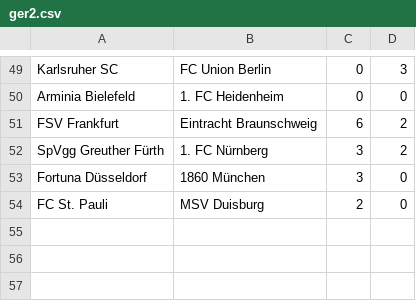
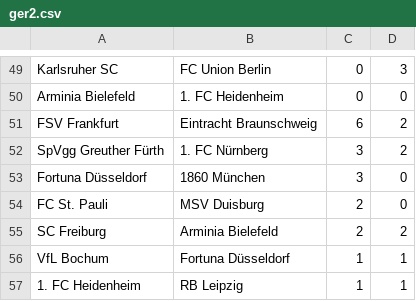
Before and after one commit to ronfe/footshow, a CSV file: 1516results/ger2.csv, drawn as a sheet; only a part is shown, gaps mark what is left out.

```diff
--- a/1516results/ger2.csv
+++ b/1516results/ger2.csv
@@ -54 +54,4 @@ Fortuna Düsseldorf,1860 München,3,0
 FC St. Pauli,MSV Duisburg,2,0
+SC Freiburg,Arminia Bielefeld,2,2
+VfL Bochum,Fortuna Düsseldorf,1,1
+1. FC Heidenheim,RB Leipzig,1,1
```
Also changed, not shown: 1516results/eng2.csv, 1516results/ger1.csv, 12 other files.
